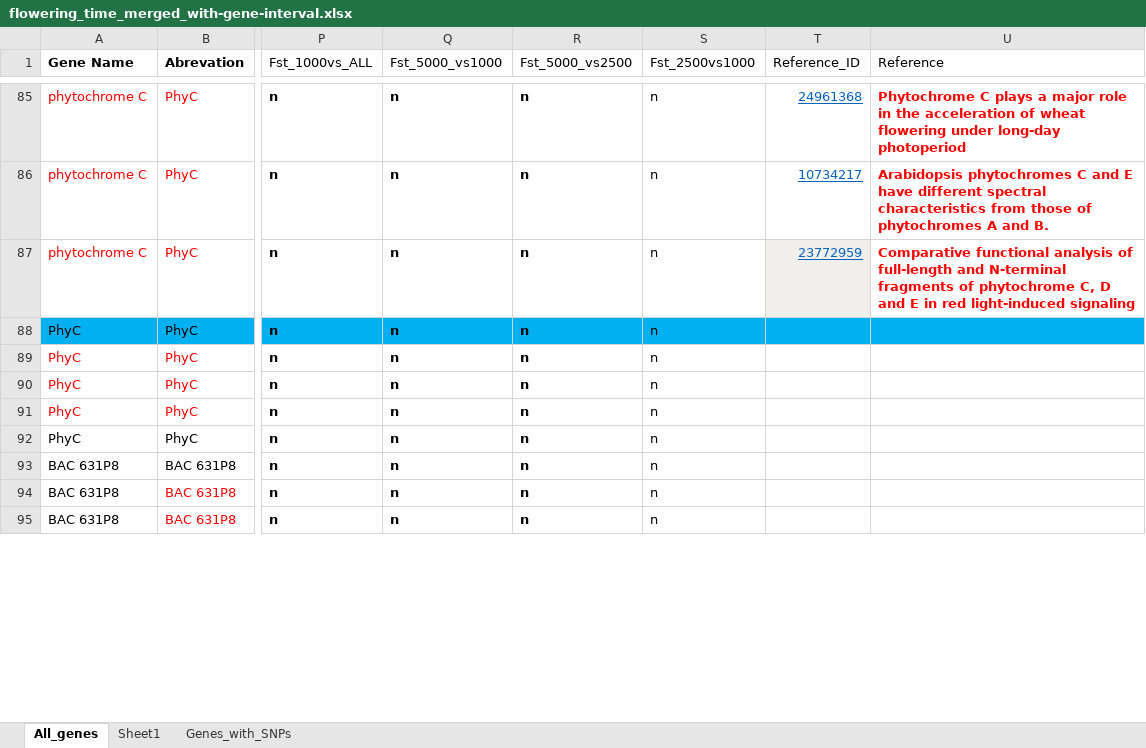
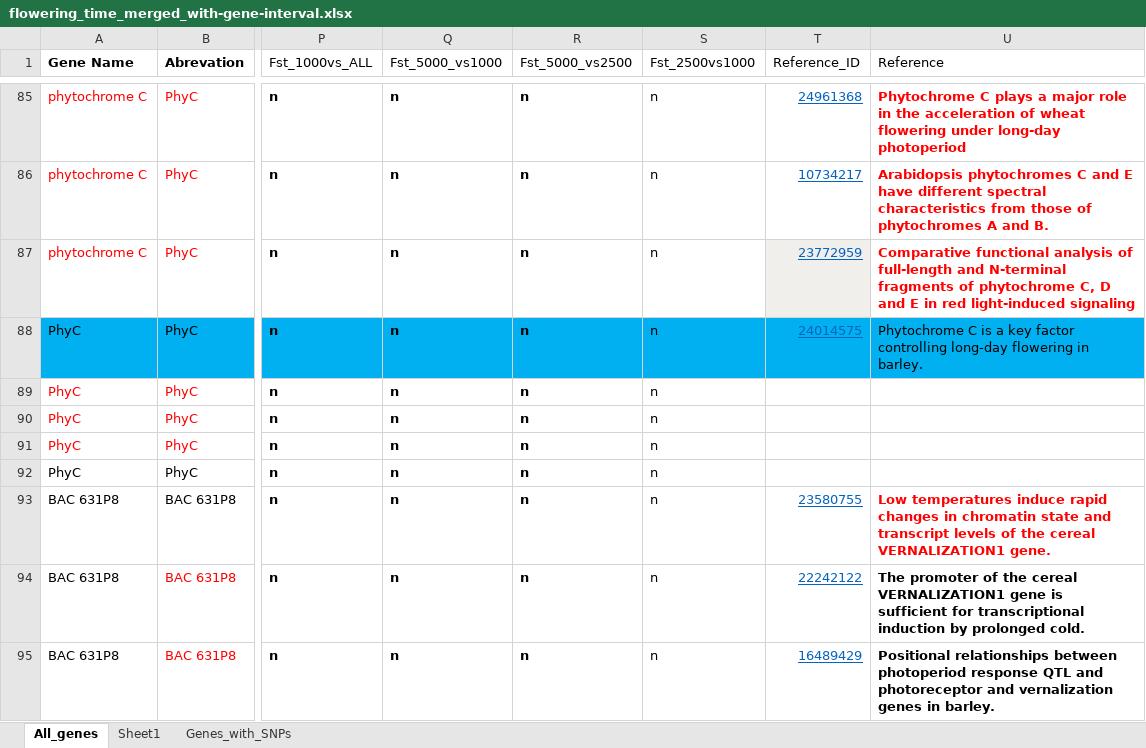
Before and after one commit to MorrellLAB/Env_Assoc, an Excel workbook: flowering_time_merged_with-gene-interval.xlsx, sheet All_genes, drawn as a sheet; only a part is shown, gaps mark what is left out; values as stored, in another font and other column widths than the file's, no borders; the diff covers the shown part only; the diff names each change by its address in the sheet, - before the commit and + after, or states it on an @@ line.

Commit message:
searched Barley and rice.

```diff
--- a/flowering_time_merged_with-gene-interval.xlsx (sheet All_genes)
+++ b/flowering_time_merged_with-gene-interval.xlsx (sheet All_genes)
-T88 (Reference_ID): (empty)
+T88 (Reference_ID): 24014575
-U88 (Reference): (empty)
+U88 (Reference): Phytochrome C is a key factor controlling long-day flowering in barley.
-T93 (Reference_ID): (empty)
+T93 (Reference_ID): 23580755
-U93 (Reference): (empty)
+U93 (Reference): Low temperatures induce rapid changes in chromatin state and transcript levels of the cereal VERNALIZATION1 gene.
-T94 (Reference_ID): (empty)
+T94 (Reference_ID): 22242122
-U94 (Reference): (empty)
+U94 (Reference): The promoter of the cereal VERNALIZATION1 gene is sufficient for transcriptional induction by prolonged cold.
-T95 (Reference_ID): (empty)
+T95 (Reference_ID): 16489429
-U95 (Reference): (empty)
+U95 (Reference): Positional relationships between photoperiod response QTL and photoreceptor and vernalization genes in barley.
```
Also changed, not shown: 26 edited cells and cell formats elsewhere in this sheet.
